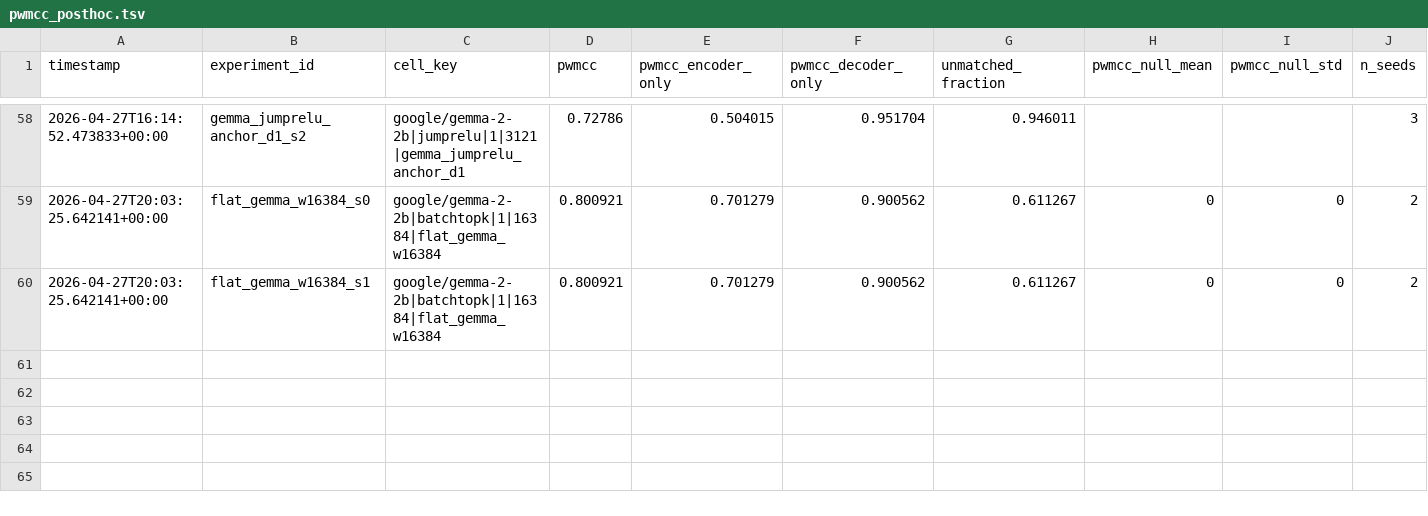
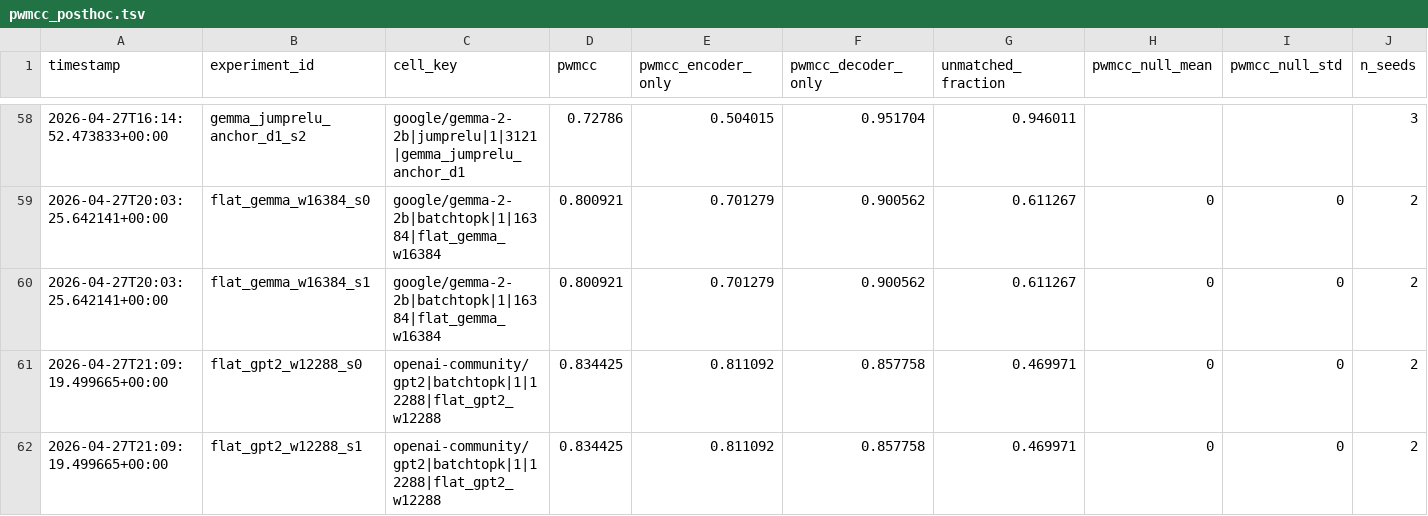
Before and after one commit to aragorn-w/sae-recursive-depth, a TSV file: experiments/pwmcc_posthoc.tsv, drawn as a sheet; only a part is shown, gaps mark what is left out; rows hold the shown columns only; the diff names each change by its address in the sheet, - before the commit and + after, or states it on an @@ line.

```diff
--- a/experiments/pwmcc_posthoc.tsv
+++ b/experiments/pwmcc_posthoc.tsv
+row 61: 2026-04-27T21:09:19.499665+00:00 | flat_gpt2_w12288_s0 | openai-community/gpt2|batchtopk|1|12288|flat_gpt2_w12288 | 0.834425 | 0.811092 | 0.857758 | 0.469971 | 0 | 0 | 2
+row 62: 2026-04-27T21:09:19.499665+00:00 | flat_gpt2_w12288_s1 | openai-community/gpt2|batchtopk|1|12288|flat_gpt2_w12288 | 0.834425 | 0.811092 | 0.857758 | 0.469971 | 0 | 0 | 2
```
Also changed, not shown: experiments/gates.tsv, experiments/results.tsv, 5 other files.
